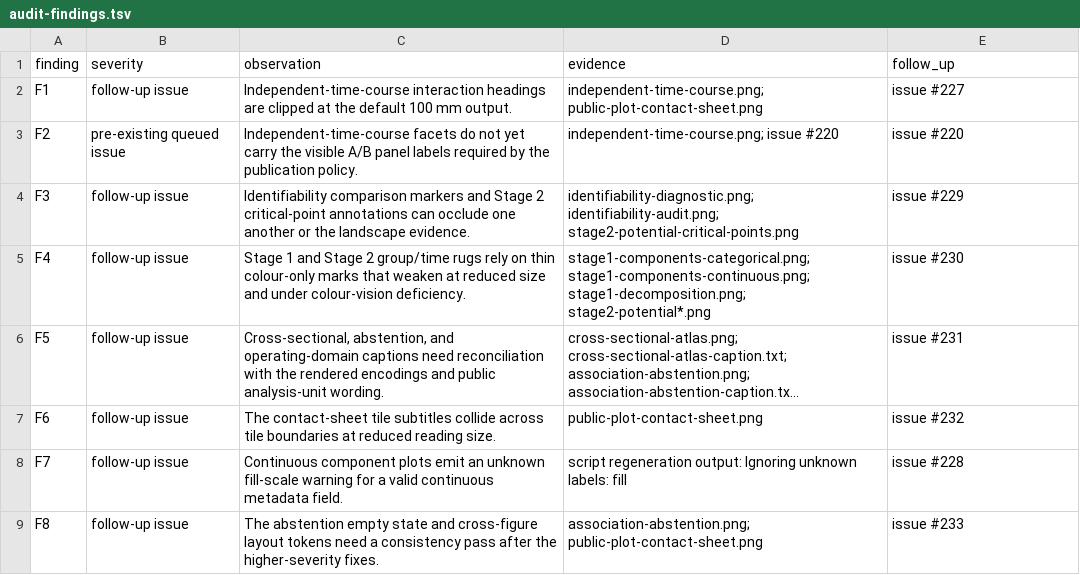
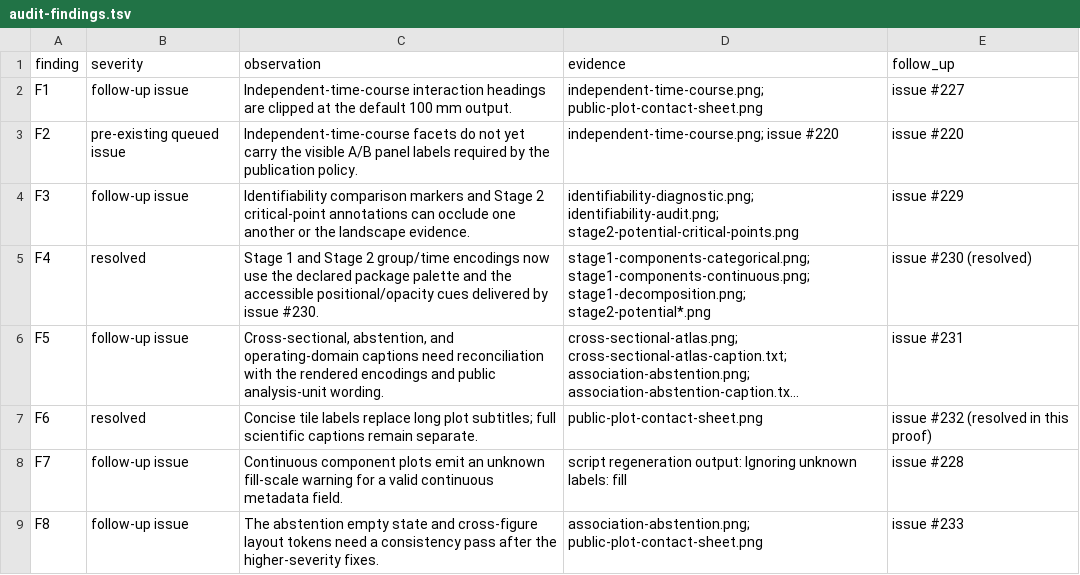
Before and after one commit to drejom/landscapeR, a TSV file: .github/landing-proof/issue-226/audit-findings.tsv, drawn as a sheet; long unchanged cells end in …; the diff names each change by its address in the sheet, - before the commit and + after, or states it on an @@ line.

```diff
--- a/.github/landing-proof/issue-226/audit-findings.tsv
+++ b/.github/landing-proof/issue-226/audit-findings.tsv
-B5 (severity): follow-up issue
+B5 (severity): resolved
-C5 (observation): …2 group/time rugs rely on thin colour-only marks that weaken at reduced size and under colour-vision deficiency.
+C5 (observation): …2 group/time encodings now use the declared package palette and the accessible positional/opacity cues delivered by issue #230.
-E5 (follow_up): issue #230
+E5 (follow_up): issue #230 (resolved)
-B7 (severity): follow-up issue
+B7 (severity): resolved
-C7 (observation): The contact-sheet tile subtitles collide across tile boundaries at reduced reading size.
+C7 (observation): Concise tile labels replace long plot subtitles; full scientific captions remain separate.
-E7 (follow_up): issue #232
+E7 (follow_up): issue #232 (resolved in this proof)
```
Also changed, not shown: .github/landing-proof/issue-226/manifest.tsv, .github/landing-proof/issue-226/public-plot-inventory.tsv, 29 other files.
